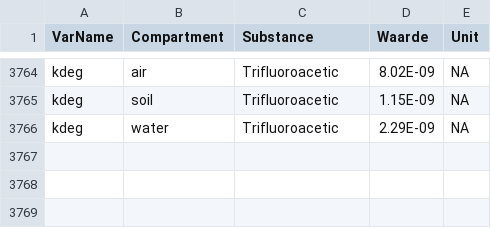
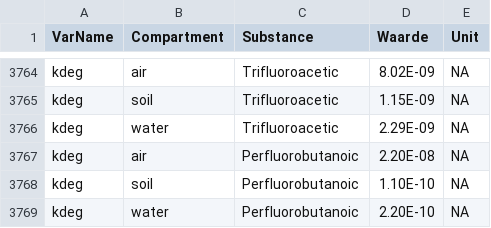
Before and after one commit to rivm-syso/SBooScripts, a CSV file: data/SubstanceCompartments.csv, drawn as a sheet; only a part is shown, gaps mark what is left out; the diff names each change by its address in the sheet, - before the commit and + after, or states it on an @@ line.

```diff
--- a/data/SubstanceCompartments.csv
+++ b/data/SubstanceCompartments.csv
+row 3767: kdeg | air | Perfluorobutanoic | 2.20E-08 | NA
+row 3768: kdeg | soil | Perfluorobutanoic | 1.10E-10 | NA
+row 3769: kdeg | water | Perfluorobutanoic | 2.20E-10 | NA
```
Also changed, not shown: 4 other files.
